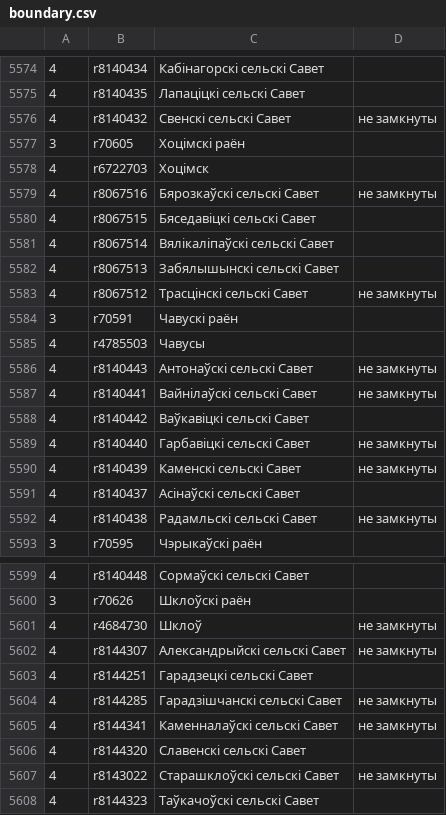
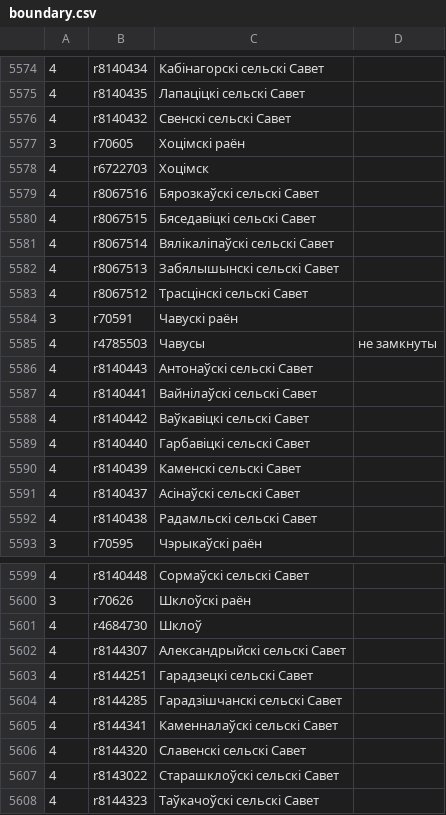
Before and after one commit to lidacity/osm-validator, a CSV file: docs/boundary.csv, drawn as a sheet; only a part is shown, gaps mark what is left out; the diff covers the shown part only.

```diff
--- a/docs/boundary.csv
+++ b/docs/boundary.csv
@@ -5575,6 +5575,6 @@
 4;r8140435;Лапаціцкі сельскі Савет;
-4;r8140432;Свенскі сельскі Савет;не замкнуты
+4;r8140432;Свенскі сельскі Савет;
 3;r70605;Хоцімскі раён;
 4;r6722703;Хоцімск;
-4;r8067516;Бярозкаўскі сельскі Савет;не замкнуты
+4;r8067516;Бярозкаўскі сельскі Савет;
 4;r8067515;Бяседавіцкі сельскі Савет;
@@ -5582,12 +5582,12 @@
 4;r8067513;Забялышынскі сельскі Савет;
-4;r8067512;Трасцінскі сельскі Савет;не замкнуты
+4;r8067512;Трасцінскі сельскі Савет;
 3;r70591;Чавускі раён;
-4;r4785503;Чавусы;
-4;r8140443;Антонаўскі сельскі Савет;не замкнуты
-4;r8140441;Вайнілаўскі сельскі Савет;не замкнуты
+4;r4785503;Чавусы;не замкнуты
+4;r8140443;Антонаўскі сельскі Савет;
+4;r8140441;Вайнілаўскі сельскі Савет;
 4;r8140442;Ваўкавіцкі сельскі Савет;
-4;r8140440;Гарбавіцкі сельскі Савет;не замкнуты
-4;r8140439;Каменскі сельскі Савет;не замкнуты
+4;r8140440;Гарбавіцкі сельскі Савет;
+4;r8140439;Каменскі сельскі Савет;
 4;r8140437;Асінаўскі сельскі Савет;
-4;r8140438;Радамльскі сельскі Савет;не замкнуты
+4;r8140438;Радамльскі сельскі Савет;
 3;r70595;Чэрыкаўскі раён;
@@ -5600,9 +5600,9 @@
 3;r70626;Шклоўскі раён;
-4;r4684730;Шклоў;не замкнуты
-4;r8144307;Александрыйскі сельскі Савет;не замкнуты
+4;r4684730;Шклоў;
+4;r8144307;Александрыйскі сельскі Савет;
 4;r8144251;Гарадзецкі сельскі Савет;
-4;r8144285;Гарадзішчанскі сельскі Савет;не замкнуты
-4;r8144341;Каменналаўскі сельскі Савет;не замкнуты
+4;r8144285;Гарадзішчанскі сельскі Савет;
+4;r8144341;Каменналаўскі сельскі Савет;
 4;r8144320;Славенскі сельскі Савет;
-4;r8143022;Старашклоўскі сельскі Савет;не замкнуты
+4;r8143022;Старашклоўскі сельскі Савет;
 4;r8144323;Таўкачоўскі сельскі Савет;
```
Also changed, not shown: 9 edited cells elsewhere in this file, docs/error.csv, docs/missing.csv, 8 other files.
